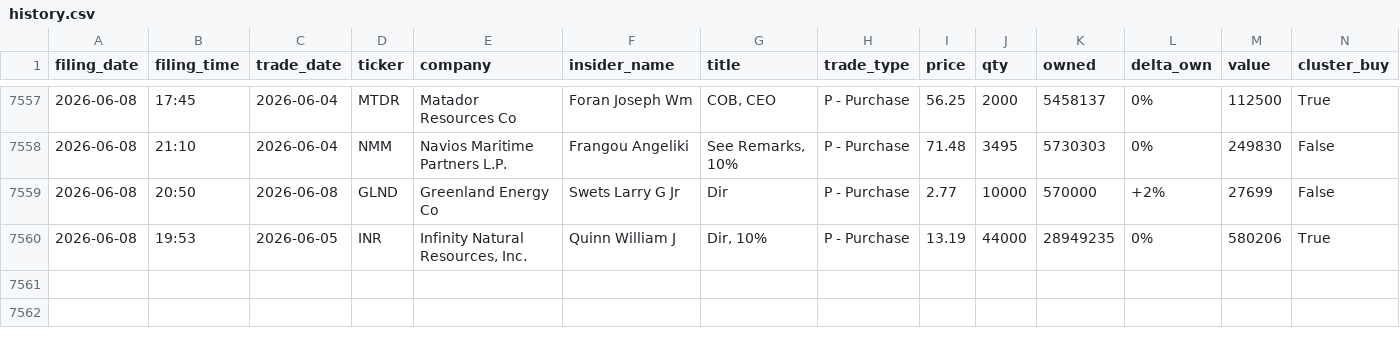
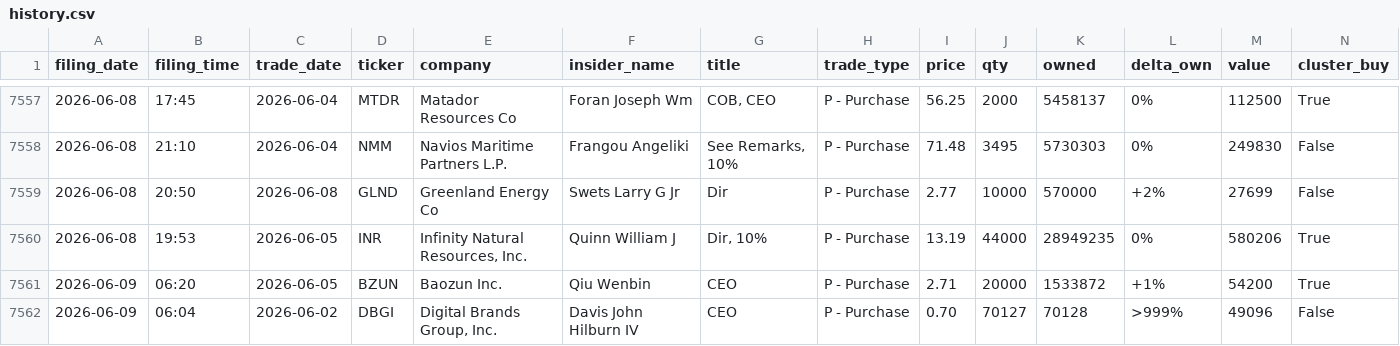
Before and after one commit to insideredgepro/insideredgepro.github.io, a CSV file: data/history.csv, drawn as a sheet; only a part is shown, gaps mark what is left out.

```diff
--- a/data/history.csv
+++ b/data/history.csv
@@ -7560 +7560,3 @@ filing_date,filing_time,trade_date,ticker,company,insider_name,title,trade_type,
 2026-06-08,19:53,2026-06-05,INR,"Infinity Natural Resources, Inc.",Quinn William J,"Dir, 10%",P - Purchase,13.19,44000,28949235,0%,580206,True
+2026-06-09,06:20,2026-06-05,BZUN,Baozun Inc.,Qiu Wenbin,CEO,P - Purchase,2.71,20000,1533872,+1%,54200,True
+2026-06-09,06:04,2026-06-02,DBGI,"Digital Brands Group, Inc.",Davis John Hilburn IV,CEO,P - Purchase,0.70,70127,70128,>999%,49096,False
```
Also changed, not shown: 3 other files.
